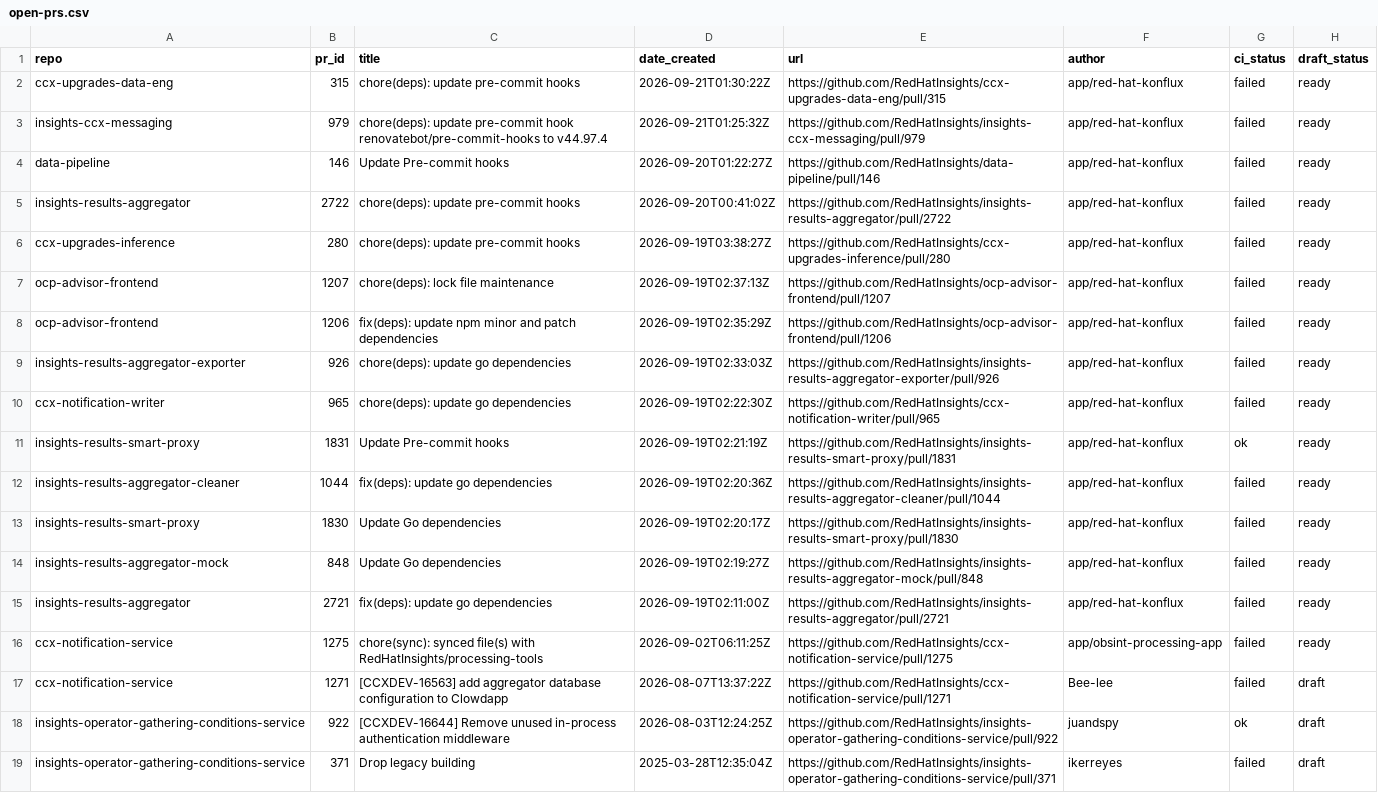
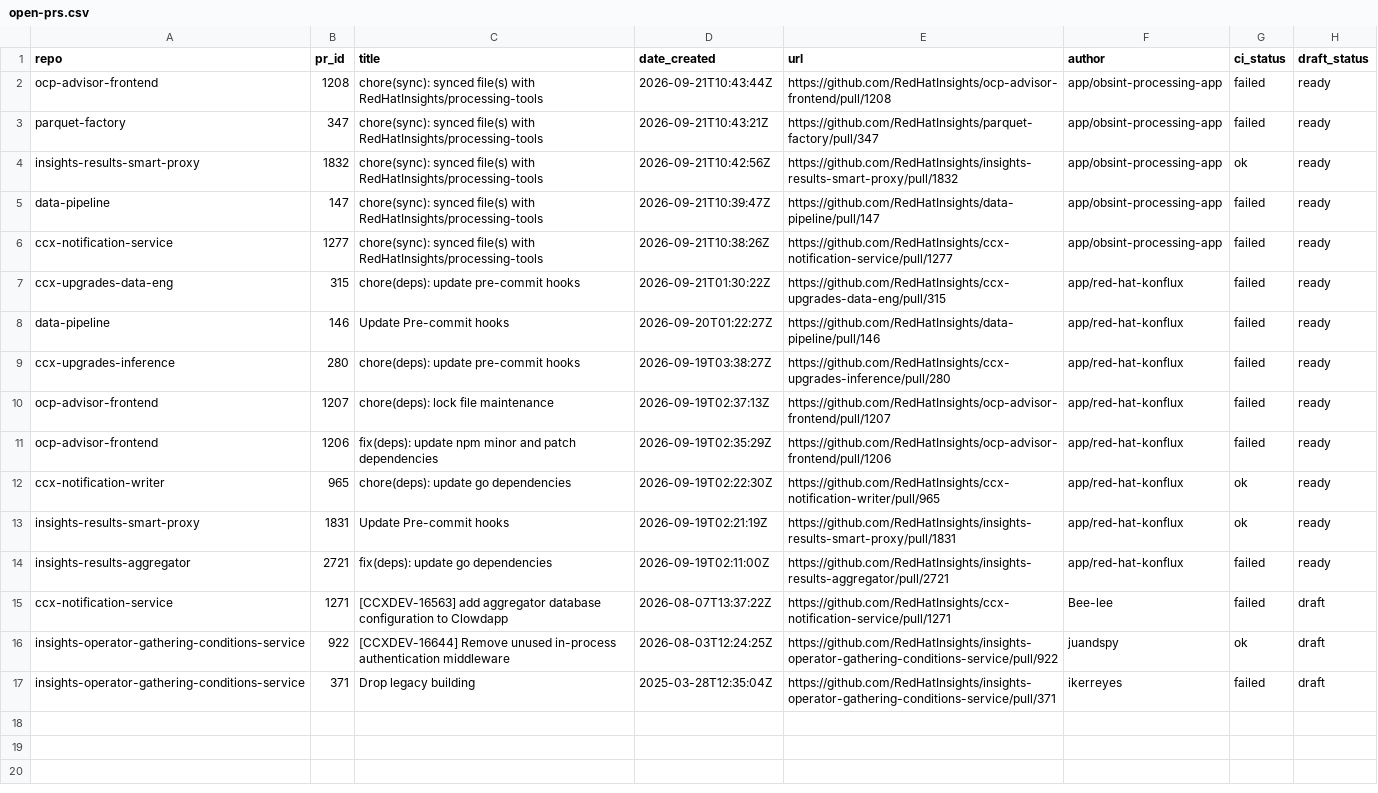
Before and after one commit to RedHatInsights/processing-tools, a CSV file: open_mr_pr/github/open-prs.csv, drawn as a sheet.

```diff
--- a/open_mr_pr/github/open-prs.csv
+++ b/open_mr_pr/github/open-prs.csv
@@ -1,6 +1,9 @@
 repo,pr_id,title,date_created,url,author,ci_status,draft_status
+ocp-advisor-frontend,1208,chore(sync): synced file(s) with RedHatInsights/processing-tools,2026-09-21T10:43:44Z,https://github.com/RedHatInsights/ocp-advisor-frontend/pull/1208,app/obsint-processing-app,failed,ready
+parquet-factory,347,chore(sync): synced file(s) with RedHatInsights/processing-tools,2026-09-21T10:43:21Z,https://github.com/RedHatInsights/parquet-factory/pull/347,app/obsint-processing-app,failed,ready
+insights-results-smart-proxy,1832,chore(sync): synced file(s) with RedHatInsights/processing-tools,2026-09-21T10:42:56Z,https://github.com/RedHatInsights/insights-results-smart-proxy/pull/1832,app/obsint-processing-app,ok,ready
+data-pipeline,147,chore(sync): synced file(s) with RedHatInsights/processing-tools,2026-09-21T10:39:47Z,https://github.com/RedHatInsights/data-pipeline/pull/147,app/obsint-processing-app,failed,ready
+ccx-notification-service,1277,chore(sync): synced file(s) with RedHatInsights/processing-tools,2026-09-21T10:38:26Z,https://github.com/RedHatInsights/ccx-notification-service/pull/1277,app/obsint-processing-app,failed,ready
 ccx-upgrades-data-eng,315,chore(deps): update pre-commit hooks,2026-09-21T01:30:22Z,https://github.com/RedHatInsights/ccx-upgrades-data-eng/pull/315,app/red-hat-konflux,failed,ready
-insights-ccx-messaging,979,chore(deps): update pre-commit hook renovatebot/pre-commit-hooks to v44.97.4,2026-09-21T01:25:32Z,https://github.com/RedHatInsights/insights-ccx-messaging/pull/979,app/red-hat-konflux,failed,ready
 data-pipeline,146,Update Pre-commit hooks,2026-09-20T01:22:27Z,https://github.com/RedHatInsights/data-pipeline/pull/146,app/red-hat-konflux,failed,ready
-insights-results-aggregator,2722,chore(deps): update pre-commit hooks,2026-09-20T00:41:02Z,https://github.com/RedHatInsights/insights-results-aggregator/pull/2722,app/red-hat-konflux,failed,ready
 ccx-upgrades-inference,280,chore(deps): update pre-commit hooks,2026-09-19T03:38:27Z,https://github.com/RedHatInsights/ccx-upgrades-inference/pull/280,app/red-hat-konflux,failed,ready
@@ -8,10 +11,5 @@ ocp-advisor-frontend,1207,chore(deps): lock file maintenance,2026-09-19T02:37:13
 ocp-advisor-frontend,1206,fix(deps): update npm minor and patch dependencies,2026-09-19T02:35:29Z,https://github.com/RedHatInsights/ocp-advisor-frontend/pull/1206,app/red-hat-konflux,failed,ready
-insights-results-aggregator-exporter,926,chore(deps): update go dependencies,2026-09-19T02:33:03Z,https://github.com/RedHatInsights/insights-results-aggregator-exporter/pull/926,app/red-hat-konflux,failed,ready
-ccx-notification-writer,965,chore(deps): update go dependencies,2026-09-19T02:22:30Z,https://github.com/RedHatInsights/ccx-notification-writer/pull/965,app/red-hat-konflux,failed,ready
+ccx-notification-writer,965,chore(deps): update go dependencies,2026-09-19T02:22:30Z,https://github.com/RedHatInsights/ccx-notification-writer/pull/965,app/red-hat-konflux,ok,ready
 insights-results-smart-proxy,1831,Update Pre-commit hooks,2026-09-19T02:21:19Z,https://github.com/RedHatInsights/insights-results-smart-proxy/pull/1831,app/red-hat-konflux,ok,ready
-insights-results-aggregator-cleaner,1044,fix(deps): update go dependencies,2026-09-19T02:20:36Z,https://github.com/RedHatInsights/insights-results-aggregator-cleaner/pull/1044,app/red-hat-konflux,failed,ready
-insights-results-smart-proxy,1830,Update Go dependencies,2026-09-19T02:20:17Z,https://github.com/RedHatInsights/insights-results-smart-proxy/pull/1830,app/red-hat-konflux,failed,ready
-insights-results-aggregator-mock,848,Update Go dependencies,2026-09-19T02:19:27Z,https://github.com/RedHatInsights/insights-results-aggregator-mock/pull/848,app/red-hat-konflux,failed,ready
 insights-results-aggregator,2721,fix(deps): update go dependencies,2026-09-19T02:11:00Z,https://github.com/RedHatInsights/insights-results-aggregator/pull/2721,app/red-hat-konflux,failed,ready
-ccx-notification-service,1275,chore(sync): synced file(s) with RedHatInsights/processing-tools,2026-09-02T06:11:25Z,https://github.com/RedHatInsights/ccx-notification-service/pull/1275,app/obsint-processing-app,failed,ready
 ccx-notification-service,1271,[CCXDEV-16563] add aggregator database configuration to Clowdapp,2026-08-07T13:37:22Z,https://github.com/RedHatInsights/ccx-notification-service/pull/1271,Bee-lee,failed,draft
```
Also changed, not shown: 3 other files.
